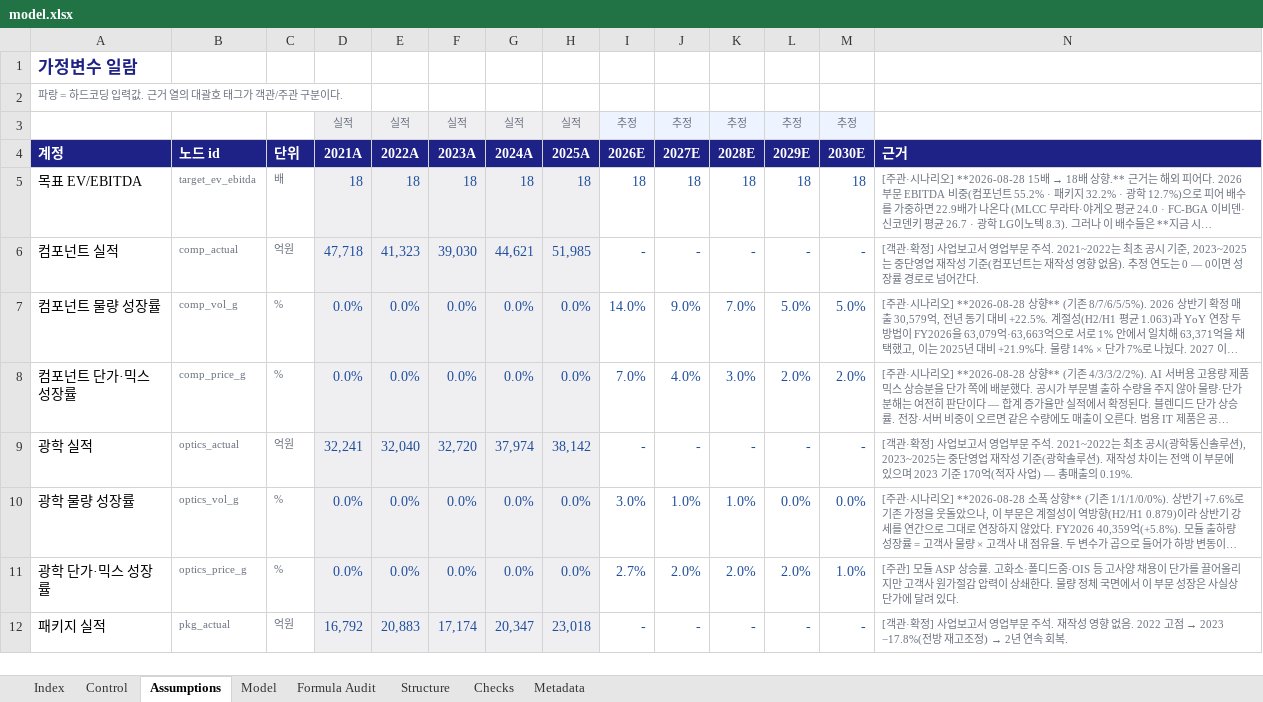
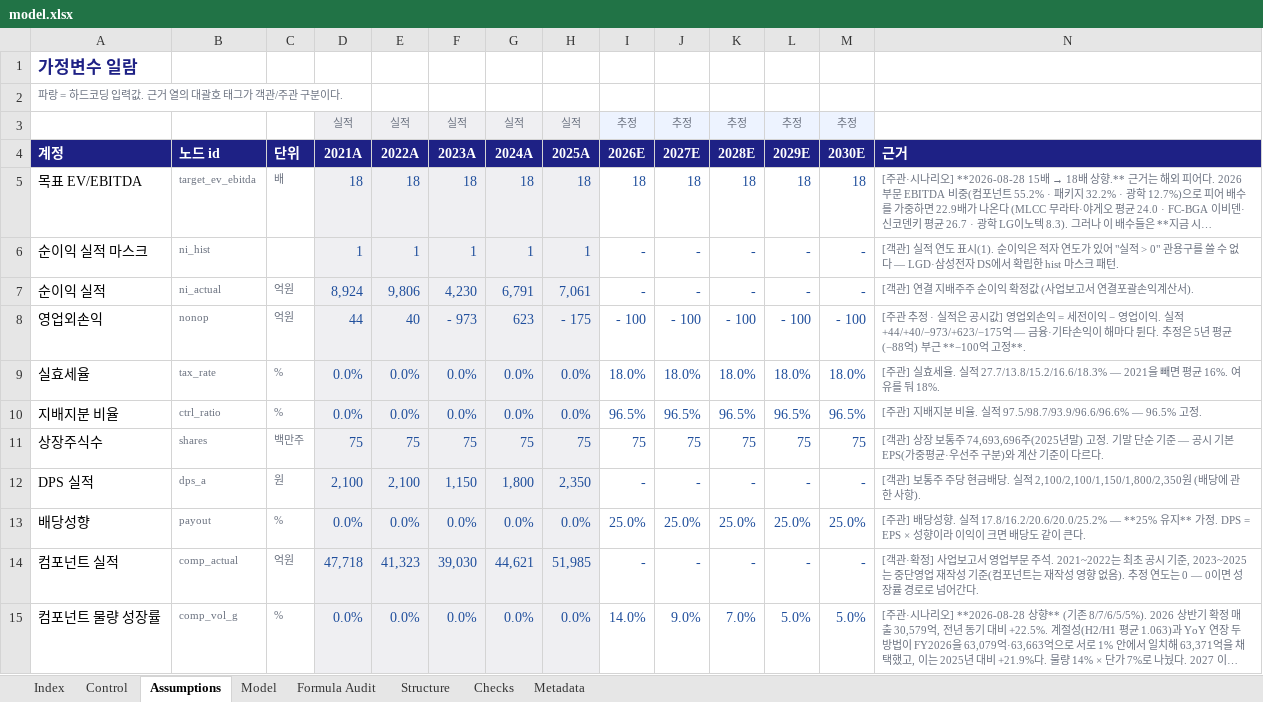
Before and after one commit to hwang-joonha/stock1, an Excel workbook: companies/samsung-em/model.xlsx, sheet Assumptions, drawn as a sheet; only a part is shown; the shorter side is filled out with more unchanged rows; long unchanged cells end in …; values as stored, in another font and other column widths than the file's, no borders; the diff names each change by its address in the sheet, - before the commit and + after, or states it on an @@ line.

```diff
--- a/companies/samsung-em/model.xlsx (sheet Assumptions)
+++ b/companies/samsung-em/model.xlsx (sheet Assumptions)
+row 6: 순이익 실적 마스크 | ni_hist |  | 1 | 1 | 1 | 1 | 1 | - | - | - | - | - | [객관] 실적 연도 표시(1). 순이익은 적자 연도가 있어 "실적 > 0" 관용구를 쓸 수 없다 — LGD·삼성전자 DS에서 확립한 hist 마스크 패턴.
+row 7: 순이익 실적 | ni_actual | 억원 | 8,924 | 9,806 | 4,230 | 6,791 | 7,061 | - | - | - | - | - | [객관] 연결 지배주주 순이익 확정값 (사업보고서 연결포괄손익계산서).
+row 8: 영업외손익 | nonop | 억원 | 44 | 40 | - 973 | 623 | - 175 | - 100 | - 100 | - 100 | - 100 | - 100 | [주관 추정 · 실적은 공시값] 영업외손익 = 세전이익 − 영업이익. 실적 +44/+40/−973/+623/−175억 — 금융·기타손익이 해마다 튄다. 추정은 5년 평균(−88억) 부근 **−100억 고정**.
+row 9: 실효세율 | tax_rate | % | 0.0% | 0.0% | 0.0% | 0.0% | 0.0% | 18.0% | 18.0% | 18.0% | 18.0% | 18.0% | [주관] 실효세율. 실적 27.7/13.8/15.2/16.6/18.3% — 2021을 빼면 평균 16%. 여유를 둬 18%.
+row 10: 지배지분 비율 | ctrl_ratio | % | 0.0% | 0.0% | 0.0% | 0.0% | 0.0% | 96.5% | 96.5% | 96.5% | 96.5% | 96.5% | [주관] 지배지분 비율. 실적 97.5/98.7/93.9/96.6/96.6% — 96.5% 고정.
+row 11: 상장주식수 | shares | 백만주 | 75 | 75 | 75 | 75 | 75 | 75 | 75 | 75 | 75 | 75 | [객관] 상장 보통주 74,693,696주(2025년말) 고정. 기말 단순 기준 — 공시 기본EPS(가중평균·우선주 구분)와 계산 기준이 다르다.
+row 12: DPS 실적 | dps_a | 원 | 2,100 | 2,100 | 1,150 | 1,800 | 2,350 | - | - | - | - | - | [객관] 보통주 주당 현금배당. 실적 2,100/2,100/1,150/1,800/2,350원 (배당에 관한 사항).
+row 13: 배당성향 | payout | % | 0.0% | 0.0% | 0.0% | 0.0% | 0.0% | 25.0% | 25.0% | 25.0% | 25.0% | 25.0% | [주관] 배당성향. 실적 17.8/16.2/20.6/20.0/25.2% — **25% 유지** 가정. DPS = EPS × 성향이라 이익이 크면 배당도 같이 큰다.
```
Also changed, not shown: sheet Model, sheet Structure, sheet Checks, sheet Formula Audit, sheet Metadata, companies/ktg/model.xlsx, companies/lgd/model.xlsx, 19 other files.
